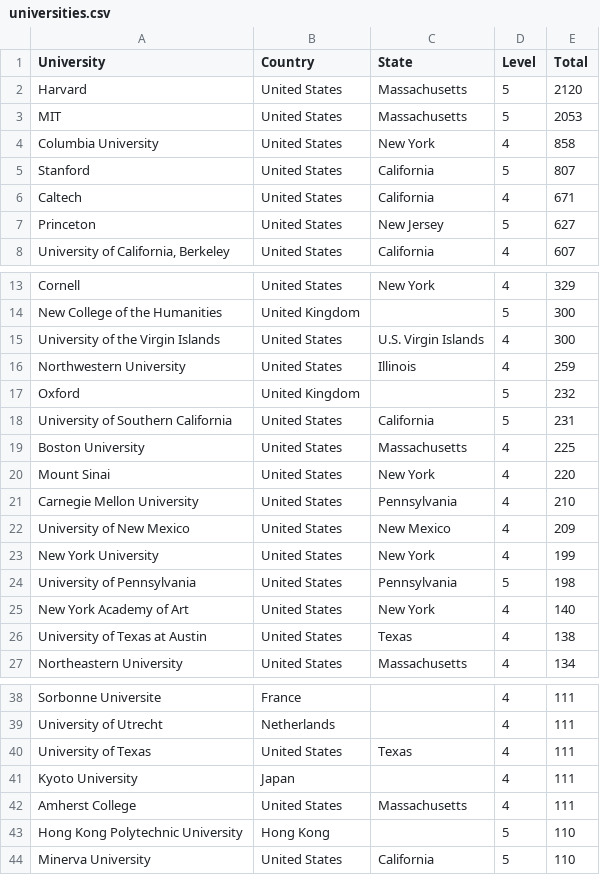
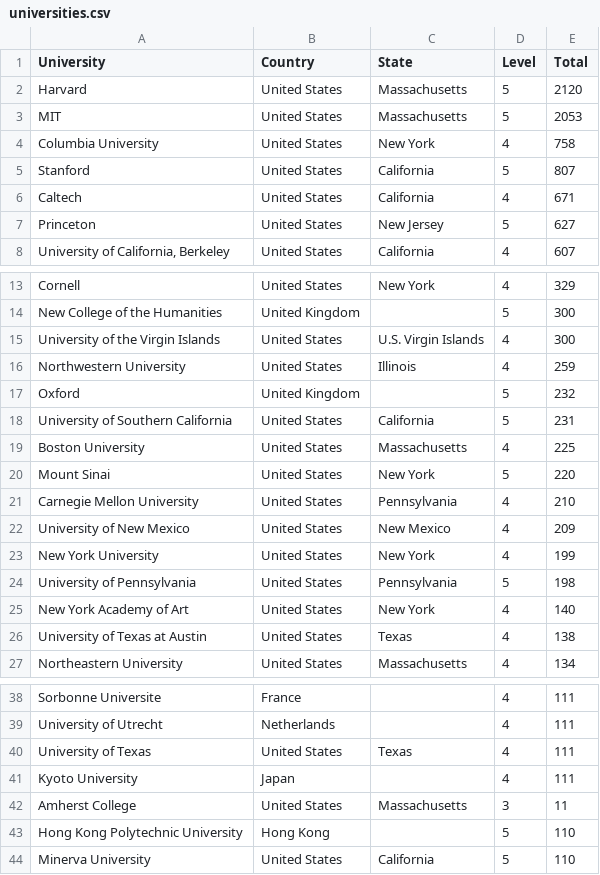
Before and after one commit to Ringy-Bell/Epstein_Universities, a CSV file: data/universities.csv, drawn as a sheet; only a part is shown, gaps mark what is left out.

```diff
--- a/data/universities.csv
+++ b/data/universities.csv
@@ -3,3 +3,3 @@ Harvard,United States,Massachusetts,5,2120
 MIT,United States,Massachusetts,5,2053
-Columbia University,United States,New York,4,858
+Columbia University,United States,New York,4,758
 Stanford,United States,California,5,807
@@ -19,3 +19,3 @@ University of Southern California,United States,California,5,231
 Boston University,United States,Massachusetts,4,225
-Mount Sinai,United States,New York,4,220
+Mount Sinai,United States,New York,5,220
 Carnegie Mellon University,United States,Pennsylvania,4,210
@@ -41,3 +41,3 @@ University of Texas,United States,Texas,4,111
 Kyoto University,Japan,,4,111
-Amherst College,United States,Massachusetts,4,111
+Amherst College,United States,Massachusetts,3,11
 Hong Kong Polytechnic University,Hong Kong,,5,110
```
Also changed, not shown: data/conn_profs_ai.csv, data/ment_profs_ai.csv, 1 other file.
